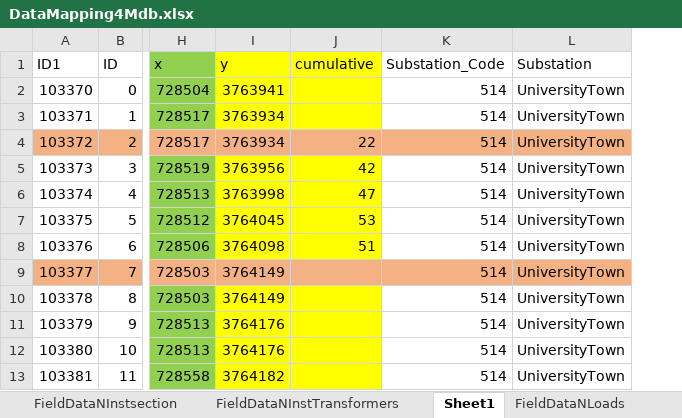
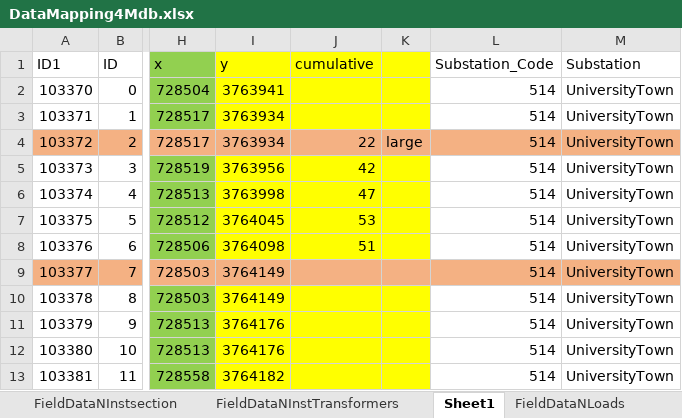
Before and after one commit to consult4best1/Barqaab, an Excel workbook: PESCO2SynergiMdb/DataMapping4Mdb.xlsx, sheet Sheet1, drawn as a sheet; only a part is shown, gaps mark what is left out; values as stored, in another font and other column widths than the file's, no borders; the diff names each change by its address in the sheet, - before the commit and + after, or states it on an @@ line.

```diff
--- a/PESCO2SynergiMdb/DataMapping4Mdb.xlsx (sheet Sheet1)
+++ b/PESCO2SynergiMdb/DataMapping4Mdb.xlsx (sheet Sheet1)
+column K, row 4: large
```
Also changed, not shown: sheet FieldDataNLoads, 2 other files.
